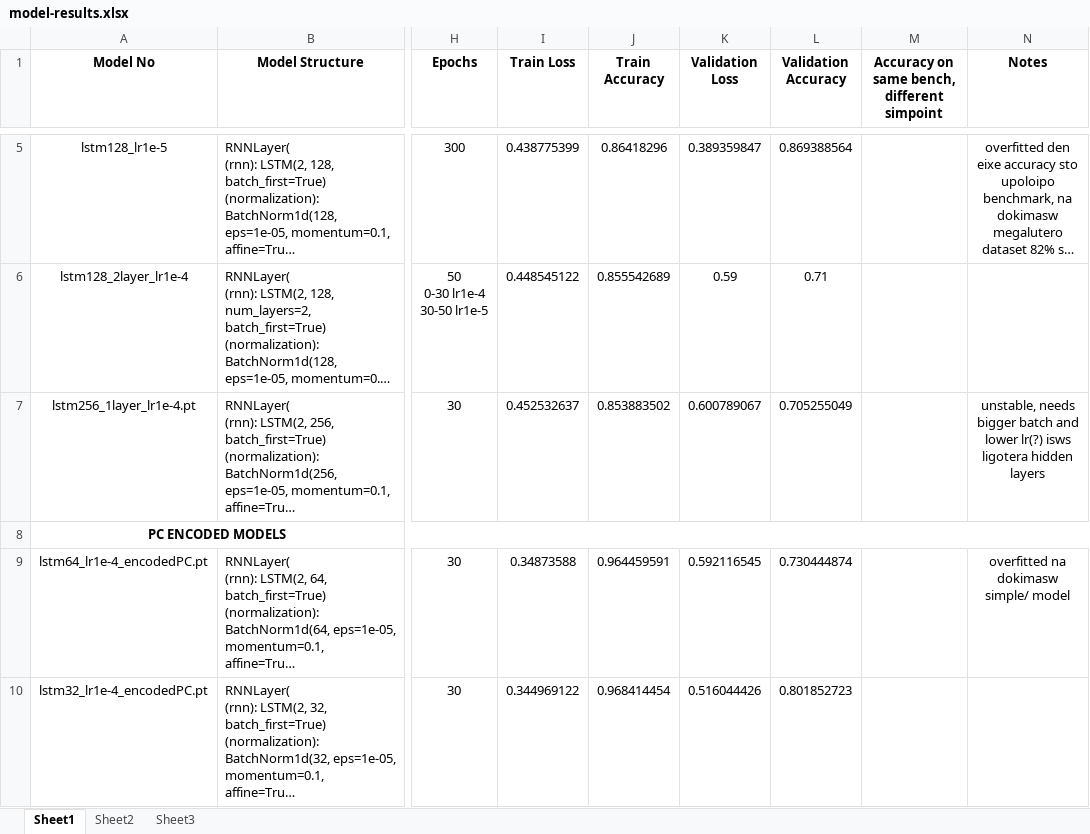
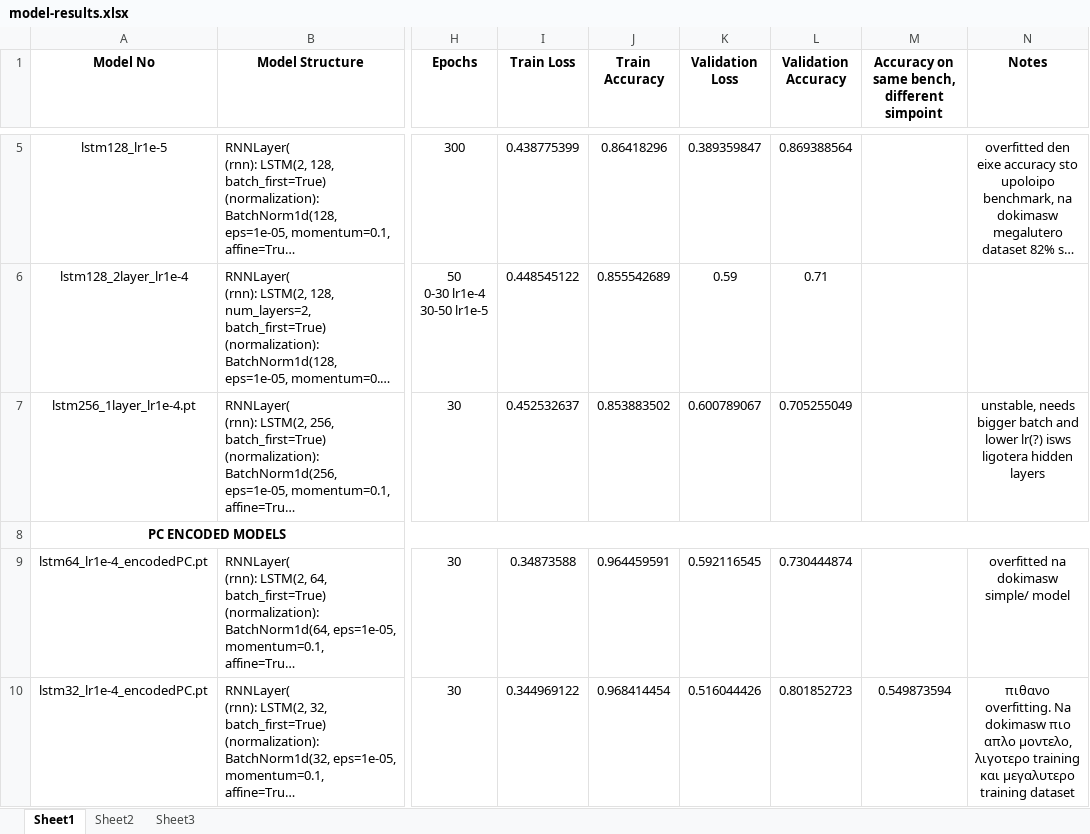
Before and after one commit to aristotelis96/thesis-branch-prediciton-ml, an Excel workbook: models/model-results.xlsx, sheet Sheet1, drawn as a sheet; only a part is shown, gaps mark what is left out; long unchanged cells end in …; values as stored, in another font and other column widths than the file's, no borders; the diff names each change by its address in the sheet, - before the commit and + after, or states it on an @@ line.

```diff
--- a/models/model-results.xlsx (sheet Sheet1)
+++ b/models/model-results.xlsx (sheet Sheet1)
-M10: (empty)
+M10: 0.549873594
-N10 (Notes): (empty)
+N10 (Notes): πιθανο overfitting. Na dokimasw πιο απλο μοντελο, λιγοτερο training και μεγαλυτερο training dataset
```
Also changed, not shown: 3 other files.
